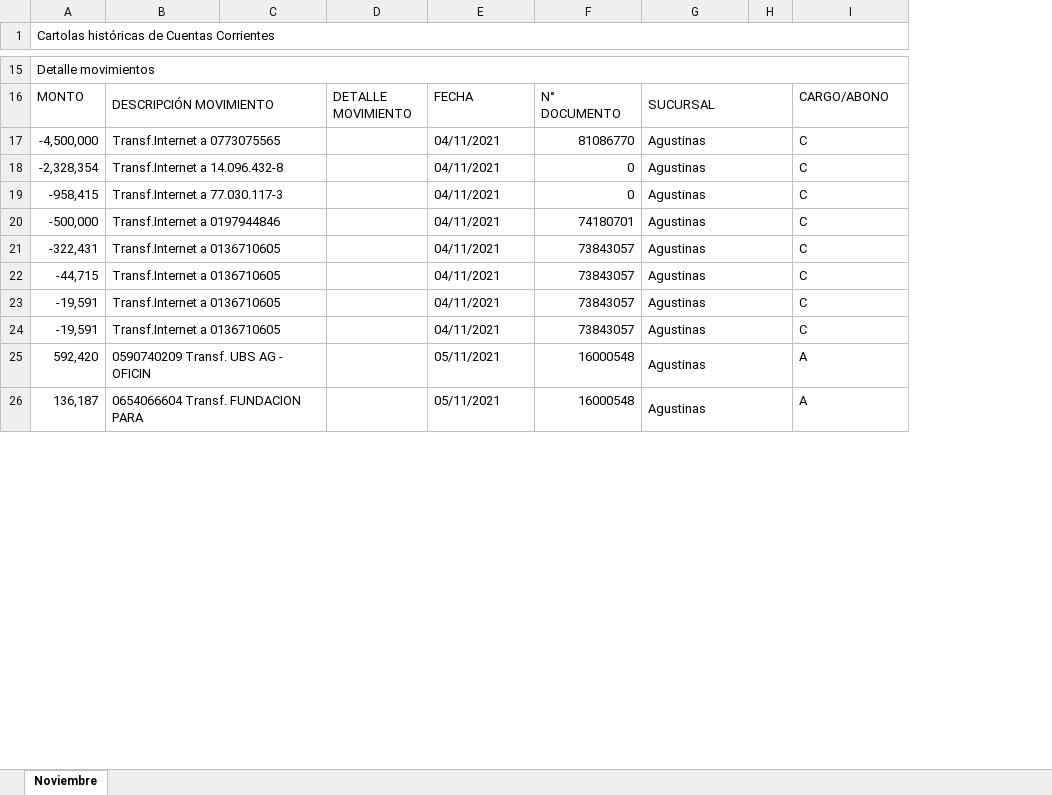
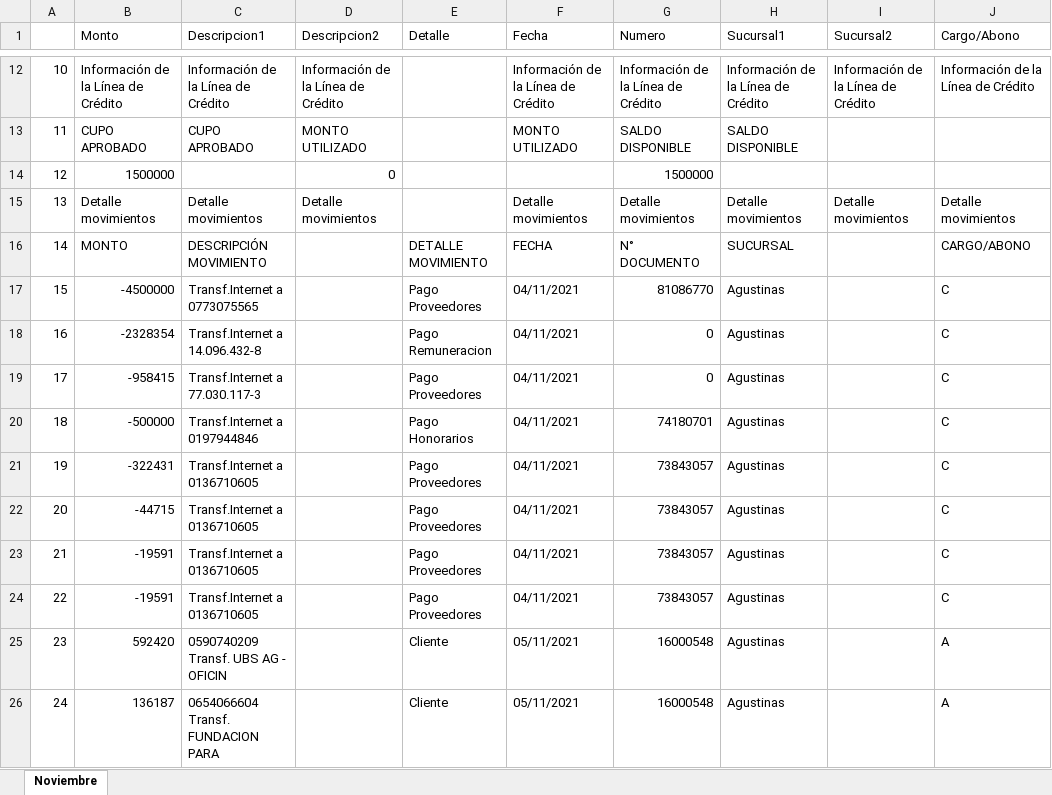
Before and after one commit to eavivanco/logiciel-socle-rtd, an Excel workbook: Noviembre.xlsx, sheet Noviembre, drawn as a sheet; only a part is shown, gaps mark what is left out; values as stored, in another font and other column widths than the file's, no cell formats; removed rows and columns are numbered as before the commit, all else as after; the diff covers the shown part only; the diff names each change by its address in the sheet, - before the commit and + after, or states it on an @@ line.

```diff
--- a/Noviembre.xlsx (sheet Noviembre)
+++ b/Noviembre.xlsx (sheet Noviembre)
-column A, row 1: Cartolas históricas de Cuentas Corrientes; rows 15-26: Detalle movimientos | MONTO | -4,500,000 | -2,328,354 | -958,415 | -500,000 | -322,431 | -44,715 | -19,591 | -19,591 | 592,420 | 136,187
+column A, row 12: 10; rows 16-26: 14 | 15 | 16 | 17 | 18 | 19 | 20 | 21 | 22 | 23 | 24
+column B (Monto), row 12: Información de la Línea de Crédito; rows 16-26: MONTO | -4500000 | -2328354 | -958415 | -500000 | -322431 | -44715 | -19591 | -19591 | 592420 | 136187
-column D, row 16: DETALLE MOVIMIENTO
+column E (Detalle), rows 16-26: DETALLE MOVIMIENTO | Pago Proveedores | Pago Remuneracion | Pago Proveedores | Pago Honorarios | Pago Proveedores | Pago Proveedores | Pago Proveedores | Pago Proveedores | Cliente | Cliente
-column H, empty
+column I (Sucursal2), row 12: Información de la Línea de Crédito
-C1: (empty)
+C1: Descripcion1
-D1: (empty)
+D1: Descripcion2
-F1: (empty)
+F1: Fecha
-G1: (empty)
+G1: Numero
-H1: (empty)
+H1: Sucursal1
-J1: (empty)
+J1: Cargo/Abono
-C12 (Descripcion1): (empty)
+C12 (Descripcion1): Información de la Línea de Crédito
-D12 (Descripcion2): (empty)
+D12 (Descripcion2): Información de la Línea de Crédito
-F12 (Fecha): (empty)
+F12 (Fecha): Información de la Línea de Crédito
-G12 (Numero): (empty)
+G12 (Numero): Información de la Línea de Crédito
-H12 (Sucursal1): (empty)
+H12 (Sucursal1): Información de la Línea de Crédito
-J12 (Cargo/Abono): (empty)
+J12 (Cargo/Abono): Información de la Línea de Crédito
+row 13: 11 | CUPO APROBADO | CUPO APROBADO | MONTO UTILIZADO |  | MONTO UTILIZADO | SALDO DISPONIBLE | SALDO DISPONIBLE
+row 14: 12 | 1500000 |  | 0 |  |  | 1500000
+row 15: 13 | Detalle movimientos | Detalle movimientos | Detalle movimientos |  | Detalle movimientos | Detalle movimientos | Detalle movimientos | Detalle movimientos | Detalle movimientos
-B16:C16 merged
-G16:H16 merged
-B17:C17 merged
-G17:H17 merged
-B18:C18 merged
-G18:H18 merged
-B19:C19 merged
-G19:H19 merged
-B20:C20 merged
-G20:H20 merged
-B21:C21 merged
-G21:H21 merged
-B22:C22 merged
-G22:H22 merged
-B23:C23 merged
-G23:H23 merged
-B24:C24 merged
-G24:H24 merged
-B25:C25 merged
-G25:H25 merged
-B26:C26 merged
-G26:H26 merged
```
Also changed, not shown: 3 removed rows, 23 edited cells and merged cells elsewhere in this sheet, cell formats, 1 other file.
